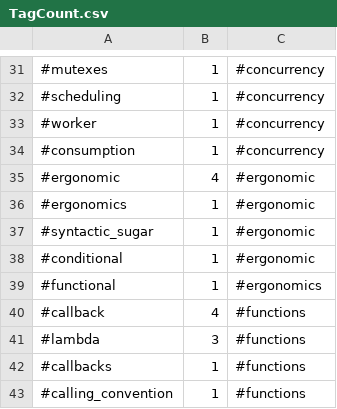
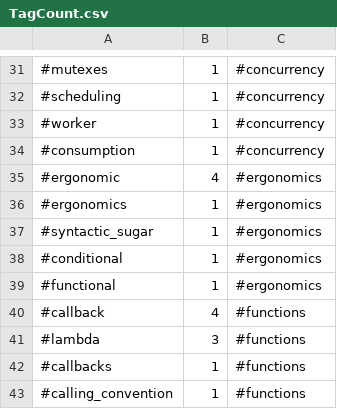
Before and after one commit to bldl/js-proposals, a CSV file: Data Analysis/Tags/TagCount.csv, drawn as a sheet; only a part is shown, gaps mark what is left out; the diff covers the shown part only.

```diff
--- a/Data Analysis/Tags/TagCount.csv
+++ b/Data Analysis/Tags/TagCount.csv
@@ -34,6 +34,6 @@
 #consumption,1,#concurrency
-#ergonomic,4,#ergonomic
-#ergonomics,1,#ergonomic
-#syntactic_sugar,1,#ergonomic
-#conditional,1,#ergonomic
+#ergonomic,4,#ergonomics
+#ergonomics,1,#ergonomics
+#syntactic_sugar,1,#ergonomics
+#conditional,1,#ergonomics
 #functional,1,#ergonomics
```
Also changed, not shown: 22 moved rows and 1 edited cell elsewhere in this file, 9 other files.
